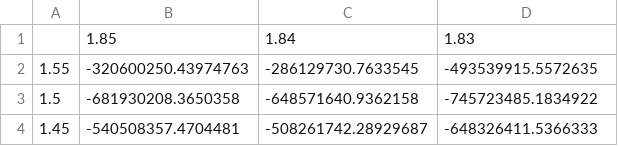
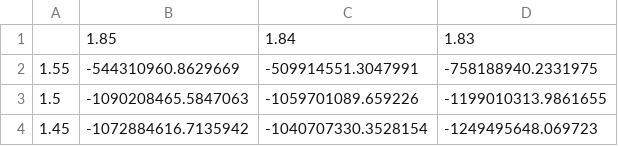
Before and after one commit to mikeweltevrede/professional_business_analytics_skills, a CSV file: output/NPV Table_option3_0.005_mostprofit.csv, drawn as a sheet.

```diff
--- a/output/NPV Table_option3_0.005_mostprofit.csv
+++ b/output/NPV Table_option3_0.005_mostprofit.csv
@@ -1,4 +1,4 @@
 ,1.85,1.84,1.83
-1.55,-320600250.43974763,-286129730.7633545,-493539915.5572635
-1.5,-681930208.3650358,-648571640.9362158,-745723485.1834922
-1.45,-540508357.4704481,-508261742.28929687,-648326411.5366333
+1.55,-544310960.8629669,-509914551.3047991,-758188940.2331975
+1.5,-1090208465.5847063,-1059701089.659226,-1199010313.9861655
+1.45,-1072884616.7135942,-1040707330.3528154,-1249495648.069723
```
Also changed, not shown: output/NPV Table_option3_0.005.csv, output/NPVmax Table_option3_0.005.csv, 16 other files.
